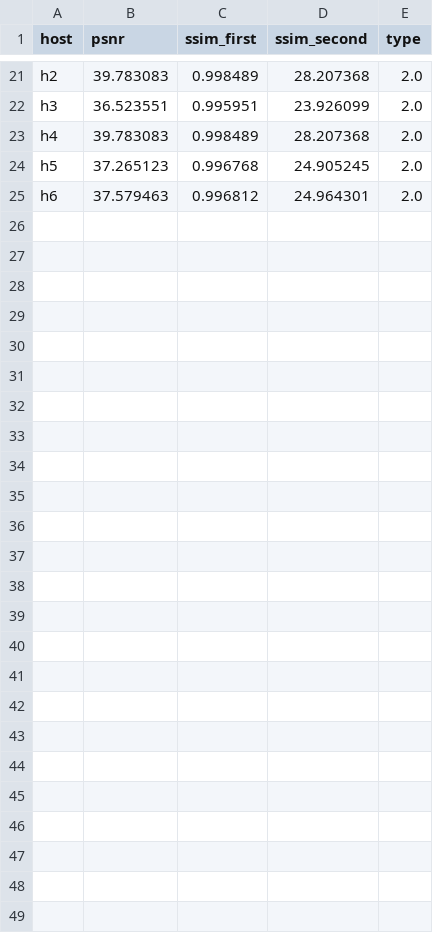
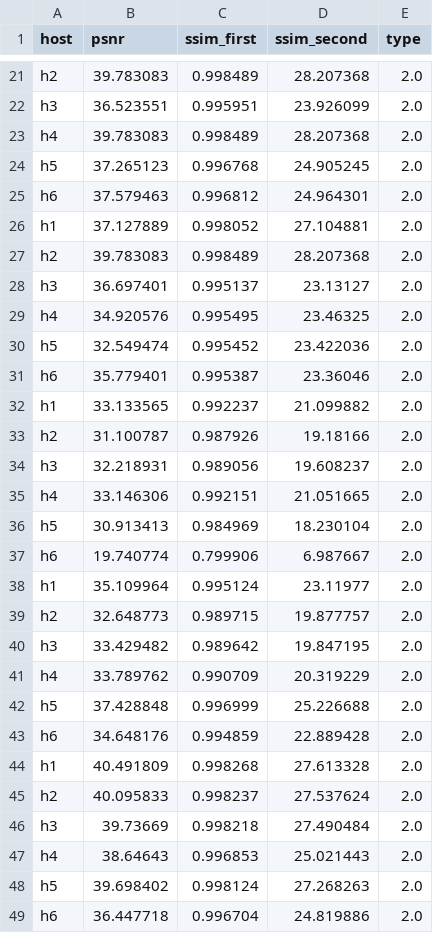
Before and after one commit to gurhancobann/mininet_AI, a CSV file: topolojiler/data.csv, drawn as a sheet; only a part is shown, gaps mark what is left out.

```diff
--- a/topolojiler/data.csv
+++ b/topolojiler/data.csv
@@ -25 +25,25 @@ h5,37.265123,0.996768,24.905245,2.0
 h6,37.579463,0.996812,24.964301,2.0
+h1,37.127889,0.998052,27.104881,2.0
+h2,39.783083,0.998489,28.207368,2.0
+h3,36.697401,0.995137,23.13127,2.0
+h4,34.920576,0.995495,23.46325,2.0
+h5,32.549474,0.995452,23.422036,2.0
+h6,35.779401,0.995387,23.36046,2.0
+h1,33.133565,0.992237,21.099882,2.0
+h2,31.100787,0.987926,19.18166,2.0
+h3,32.218931,0.989056,19.608237,2.0
+h4,33.146306,0.992151,21.051665,2.0
+h5,30.913413,0.984969,18.230104,2.0
+h6,19.740774,0.799906,6.987667,2.0
+h1,35.109964,0.995124,23.11977,2.0
+h2,32.648773,0.989715,19.877757,2.0
+h3,33.429482,0.989642,19.847195,2.0
+h4,33.789762,0.990709,20.319229,2.0
+h5,37.428848,0.996999,25.226688,2.0
+h6,34.648176,0.994859,22.889428,2.0
+h1,40.491809,0.998268,27.613328,2.0
+h2,40.095833,0.998237,27.537624,2.0
+h3,39.73669,0.998218,27.490484,2.0
+h4,38.64643,0.996853,25.021443,2.0
+h5,39.698402,0.998124,27.268263,2.0
+h6,36.447718,0.996704,24.819886,2.0
```
Also changed, not shown: 3 other files.
